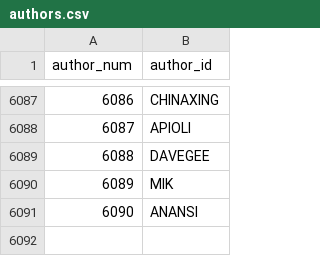
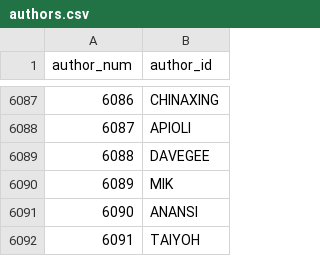
Before and after one commit to madsen/cpan-once-a-week-data, a CSV file: authors.csv, drawn as a sheet; only a part is shown, gaps mark what is left out.

Commit message:
Commit release data up to 2013-Apr-08 23:59:55

```diff
--- a/authors.csv
+++ b/authors.csv
@@ -6091 +6091,2 @@ author_num,author_id
 6090,ANANSI
+6091,TAIYOH
```
